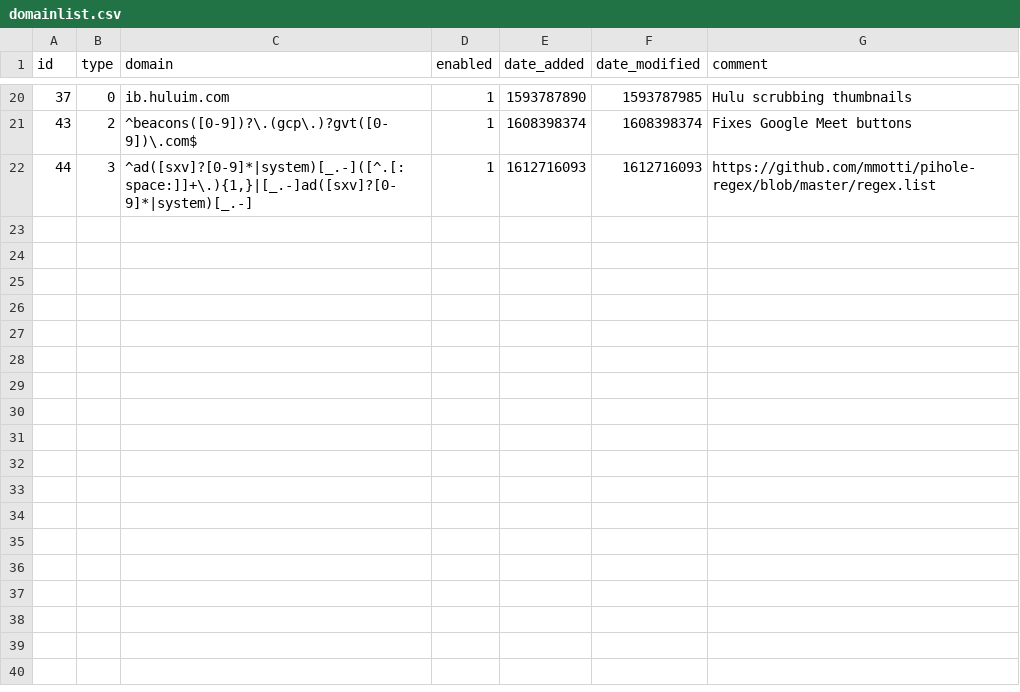
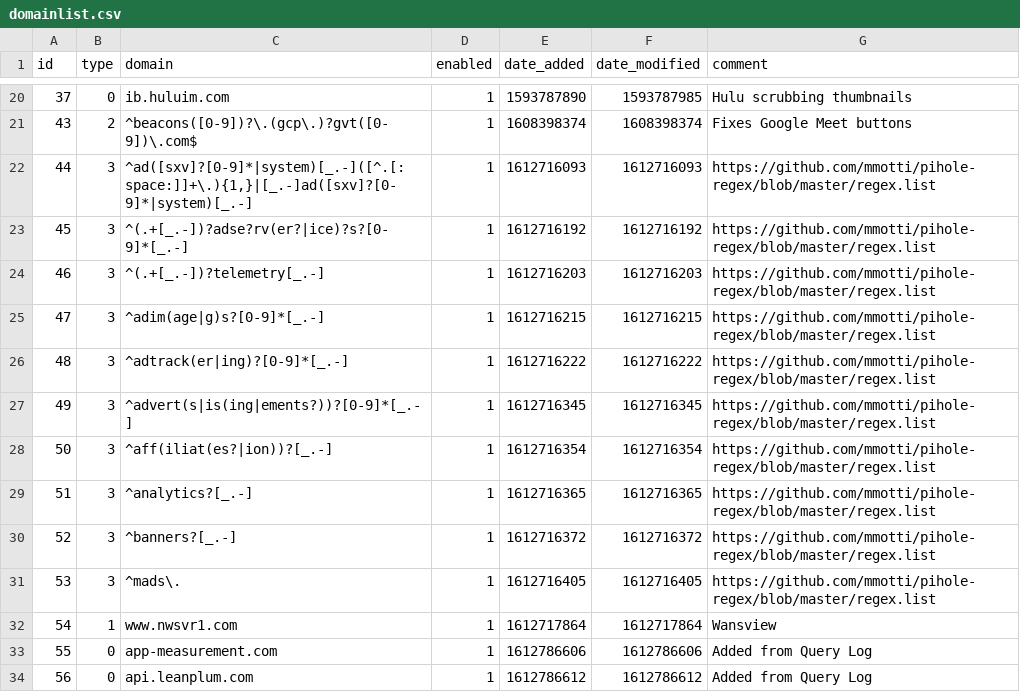
Before and after one commit to gcoleman39/my-pihole-lists, a CSV file: domainlist.csv, drawn as a sheet; only a part is shown, gaps mark what is left out; the diff names each change by its address in the sheet, - before the commit and + after, or states it on an @@ line.

```diff
--- a/domainlist.csv
+++ b/domainlist.csv
+row 23: 45 | 3 | ^(.+[_.-])?adse?rv(er?|ice)?s?[0-9]*[_.-] | 1 | 1612716192 | 1612716192 | https://github.com/mmotti/pihole-regex/blob/master/regex.list
+row 24: 46 | 3 | ^(.+[_.-])?telemetry[_.-] | 1 | 1612716203 | 1612716203 | https://github.com/mmotti/pihole-regex/blob/master/regex.list
+row 25: 47 | 3 | ^adim(age|g)s?[0-9]*[_.-] | 1 | 1612716215 | 1612716215 | https://github.com/mmotti/pihole-regex/blob/master/regex.list
+row 26: 48 | 3 | ^adtrack(er|ing)?[0-9]*[_.-] | 1 | 1612716222 | 1612716222 | https://github.com/mmotti/pihole-regex/blob/master/regex.list
+row 27: 49 | 3 | ^advert(s|is(ing|ements?))?[0-9]*[_.-] | 1 | 1612716345 | 1612716345 | https://github.com/mmotti/pihole-regex/blob/master/regex.list
+row 28: 50 | 3 | ^aff(iliat(es?|ion))?[_.-] | 1 | 1612716354 | 1612716354 | https://github.com/mmotti/pihole-regex/blob/master/regex.list
+row 29: 51 | 3 | ^analytics?[_.-] | 1 | 1612716365 | 1612716365 | https://github.com/mmotti/pihole-regex/blob/master/regex.list
+row 30: 52 | 3 | ^banners?[_.-] | 1 | 1612716372 | 1612716372 | https://github.com/mmotti/pihole-regex/blob/master/regex.list
+row 31: 53 | 3 | ^mads\. | 1 | 1612716405 | 1612716405 | https://github.com/mmotti/pihole-regex/blob/master/regex.list
+row 32: 54 | 1 | www.nwsvr1.com | 1 | 1612717864 | 1612717864 | Wansview
+row 33: 55 | 0 | app-measurement.com | 1 | 1612786606 | 1612786606 | Added from Query Log
+row 34: 56 | 0 | api.leanplum.com | 1 | 1612786612 | 1612786612 | Added from Query Log
```
Also changed, not shown: 1 other file.
